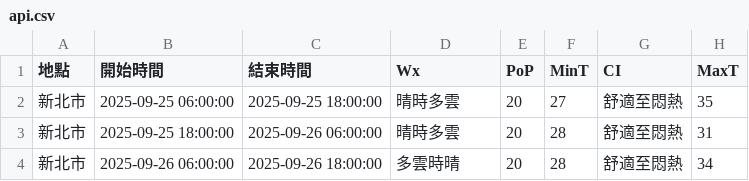
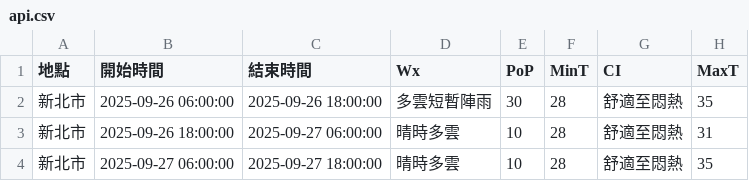
Before and after one commit to oao030oao/1111518-mid, a CSV file: api.csv, drawn as a sheet.

```diff
--- a/api.csv
+++ b/api.csv
@@ -1,4 +1,4 @@
 地點,開始時間,結束時間,Wx,PoP,MinT,CI,MaxT
-新北市,2025-09-25 06:00:00,2025-09-25 18:00:00,晴時多雲,20,27,舒適至悶熱,35
-新北市,2025-09-25 18:00:00,2025-09-26 06:00:00,晴時多雲,20,28,舒適至悶熱,31
-新北市,2025-09-26 06:00:00,2025-09-26 18:00:00,多雲時晴,20,28,舒適至悶熱,34
+新北市,2025-09-26 06:00:00,2025-09-26 18:00:00,多雲短暫陣雨,30,28,舒適至悶熱,35
+新北市,2025-09-26 18:00:00,2025-09-27 06:00:00,晴時多雲,10,28,舒適至悶熱,31
+新北市,2025-09-27 06:00:00,2025-09-27 18:00:00,晴時多雲,10,28,舒適至悶熱,35
```
Also changed, not shown: 1 other file.
